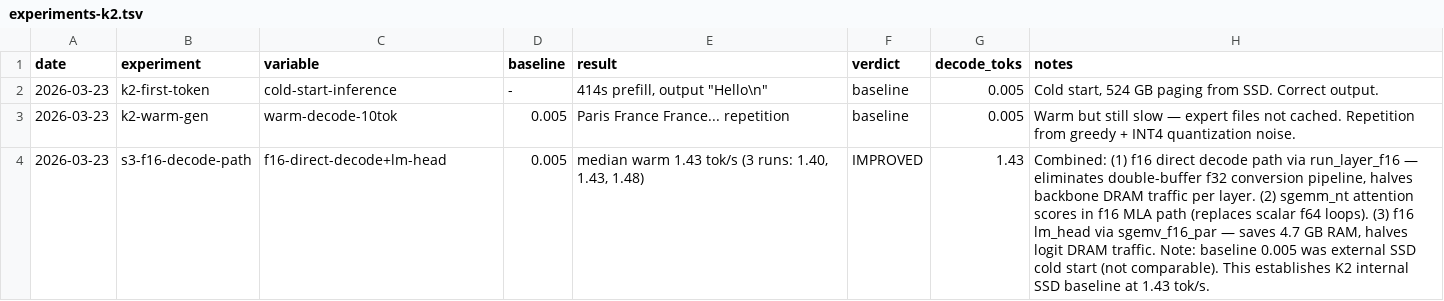
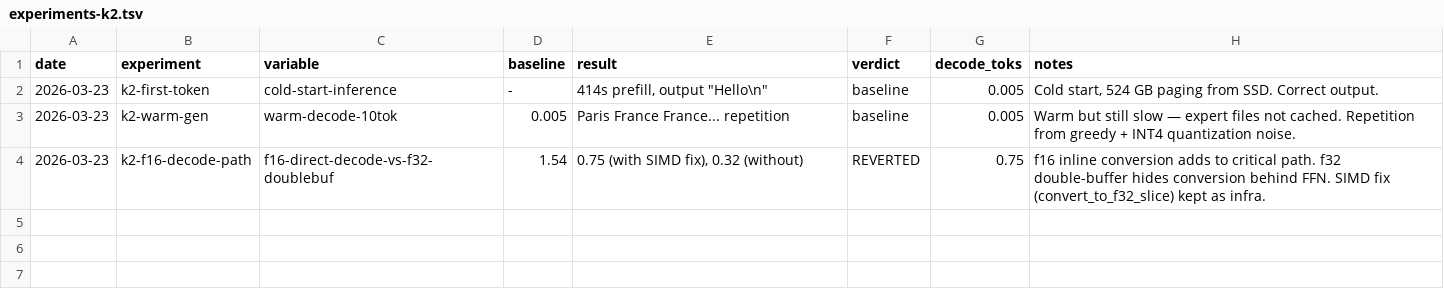
Before and after one commit to ncdrone/rustane, a TSV file: system/experiments-k2.tsv, drawn as a sheet; removed rows and columns are numbered as before the commit, all else as after; the diff names each change by its address in the sheet, - before the commit and + after, or states it on an @@ line.

```diff
--- a/system/experiments-k2.tsv
+++ b/system/experiments-k2.tsv
-row 4: 2026-03-23 | s3-f16-decode-path | f16-direct-decode+lm-head | 0.005 | median warm 1.43 tok/s (3 runs: 1.40, 1.43, 1.48) | IMPROVED | 1.43 | Combined: (1) f16 direct decode path via run_layer_f16 — eliminates double-buffer f32 conversion pipeline, halves backbone DRAM traffic per layer. (2) sgemm_nt attention scores in f16 MLA path (replaces scalar f64 loops). (3) f16 lm_head via sgemv_f16_par — saves 4.7 GB RAM, halves logit DRAM traffic. Note: baseline 0.005 was external SSD cold start (not comparable). This establishes K2 internal SSD baseline at 1.43 tok/s.
+row 4: 2026-03-23 | k2-f16-decode-path | f16-direct-decode-vs-f32-doublebuf | 1.54 | 0.75 (with SIMD fix), 0.32 (without) | REVERTED | 0.75 | f16 inline conversion adds to critical path. f32 double-buffer hides conversion behind FFN. SIMD fix (convert_to_f32_slice) kept as infra.
```
Also changed, not shown: 6 other files.
